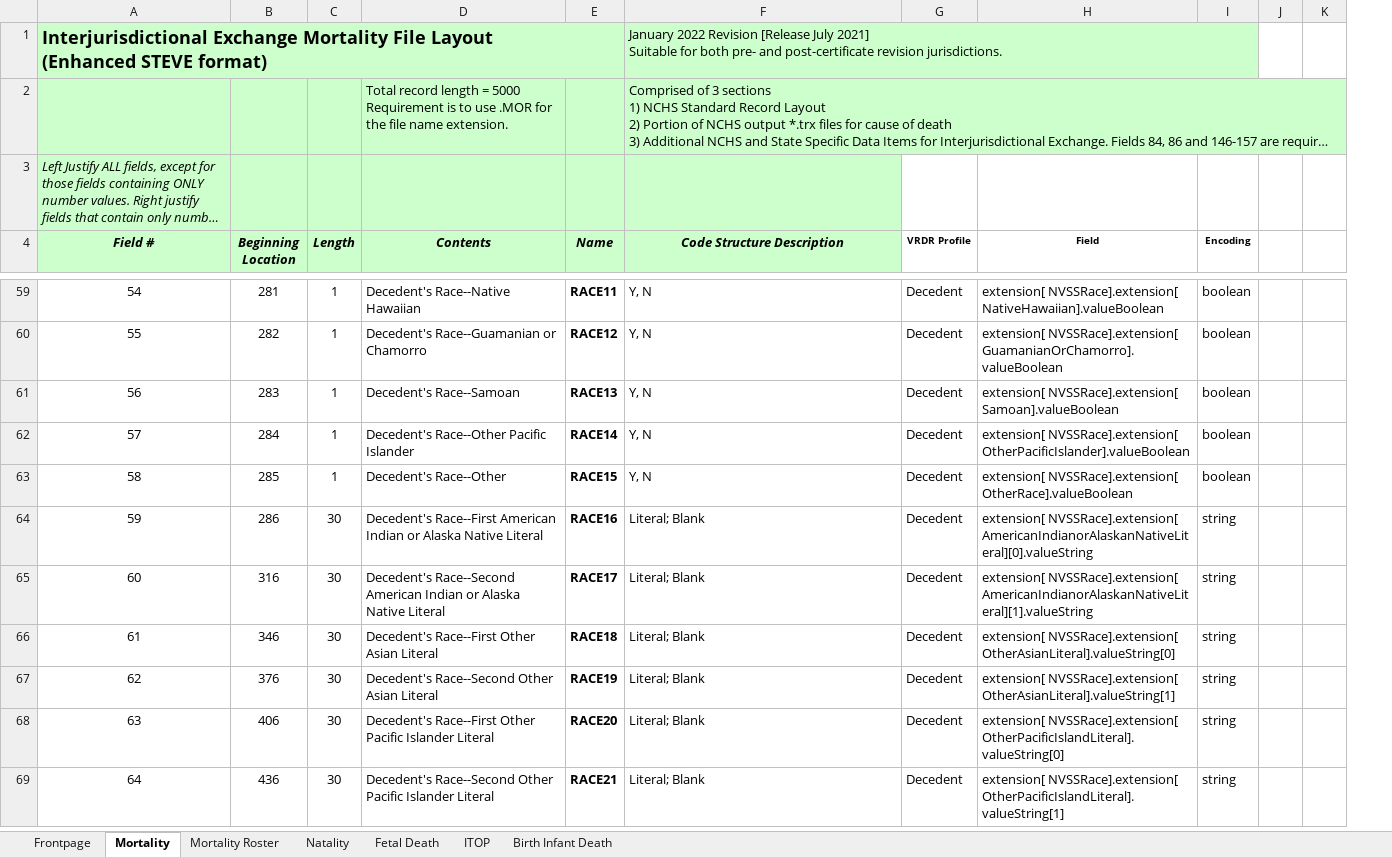
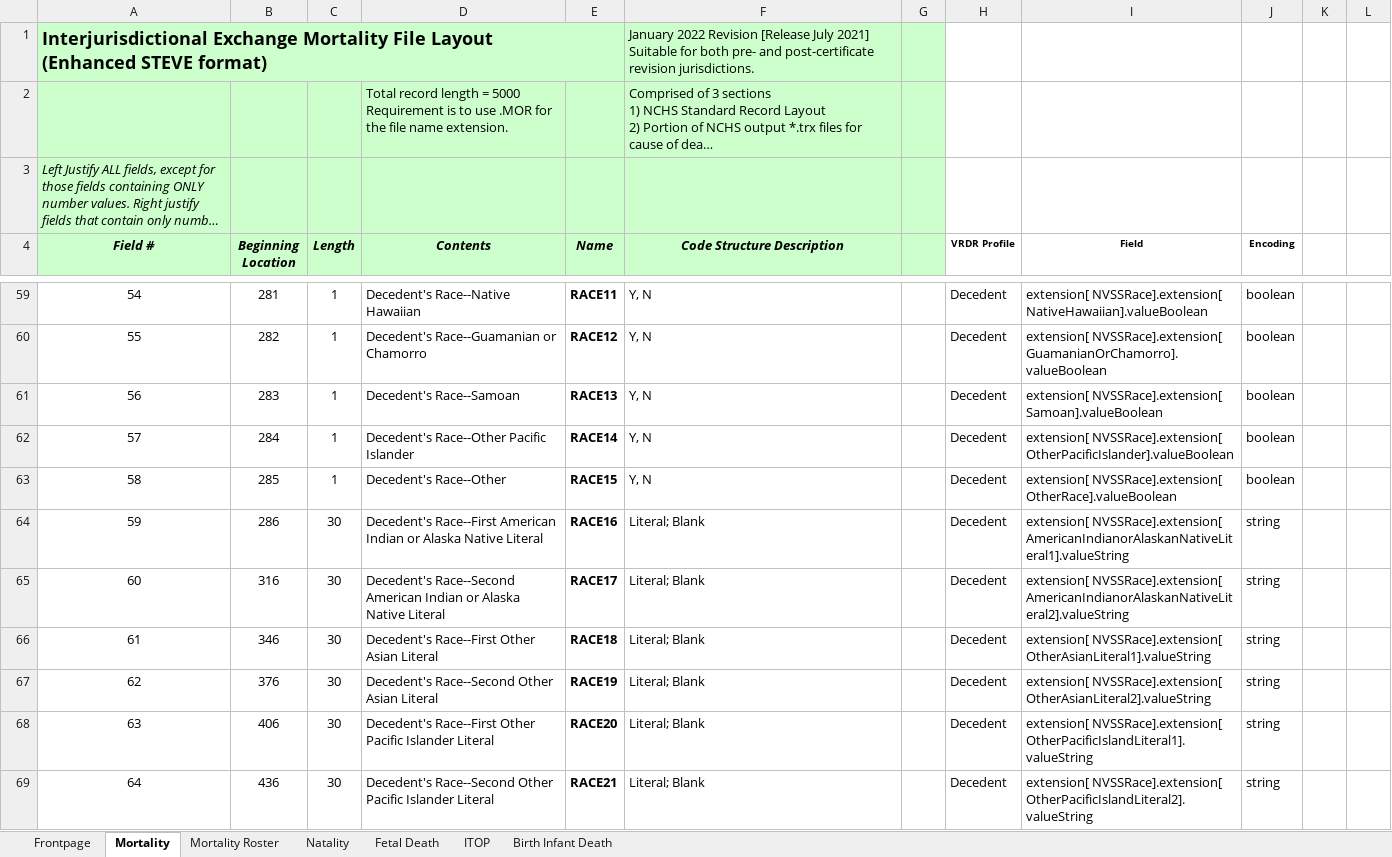
Before and after one commit to HL7/vrdr, an Excel workbook: input/images/IJE_File_Layouts_Version_2021_FHIR.xlsx, sheet Mortality, drawn as a sheet; only a part is shown, gaps mark what is left out; long unchanged cells end in …; values as stored, in another font and other column widths than the file's, no borders; addresses are those after the commit; the diff covers the shown part only; the diff names each change by its address in the sheet, - before the commit and + after, or states it on an @@ line.

Commit message:
added bundle for coded data

```diff
--- a/input/images/IJE_File_Layouts_Version_2021_FHIR.xlsx (sheet Mortality)
+++ b/input/images/IJE_File_Layouts_Version_2021_FHIR.xlsx (sheet Mortality)
+column G, empty
-I64 (Field): extension[ NVSSRace].extension[ AmericanIndianorAlaskanNativeLiteral][0].valueString
+I64 (Field): extension[ NVSSRace].extension[ AmericanIndianorAlaskanNativeLiteral1].valueString
-I65 (Field): extension[ NVSSRace].extension[ AmericanIndianorAlaskanNativeLiteral][1].valueString
+I65 (Field): extension[ NVSSRace].extension[ AmericanIndianorAlaskanNativeLiteral2].valueString
-I66 (Field): extension[ NVSSRace].extension[ OtherAsianLiteral].valueString[0]
+I66 (Field): extension[ NVSSRace].extension[ OtherAsianLiteral1].valueString
-I67 (Field): extension[ NVSSRace].extension[ OtherAsianLiteral].valueString[1]
+I67 (Field): extension[ NVSSRace].extension[ OtherAsianLiteral2].valueString
-I68 (Field): extension[ NVSSRace].extension[ OtherPacificIslandLiteral].valueString[0]
+I68 (Field): extension[ NVSSRace].extension[ OtherPacificIslandLiteral1].valueString
-I69 (Field): extension[ NVSSRace].extension[ OtherPacificIslandLiteral].valueString[1]
+I69 (Field): extension[ NVSSRace].extension[ OtherPacificIslandLiteral2].valueString
```
Also changed, not shown: 27 edited cells and merged cells elsewhere in this sheet, 2 other files.
